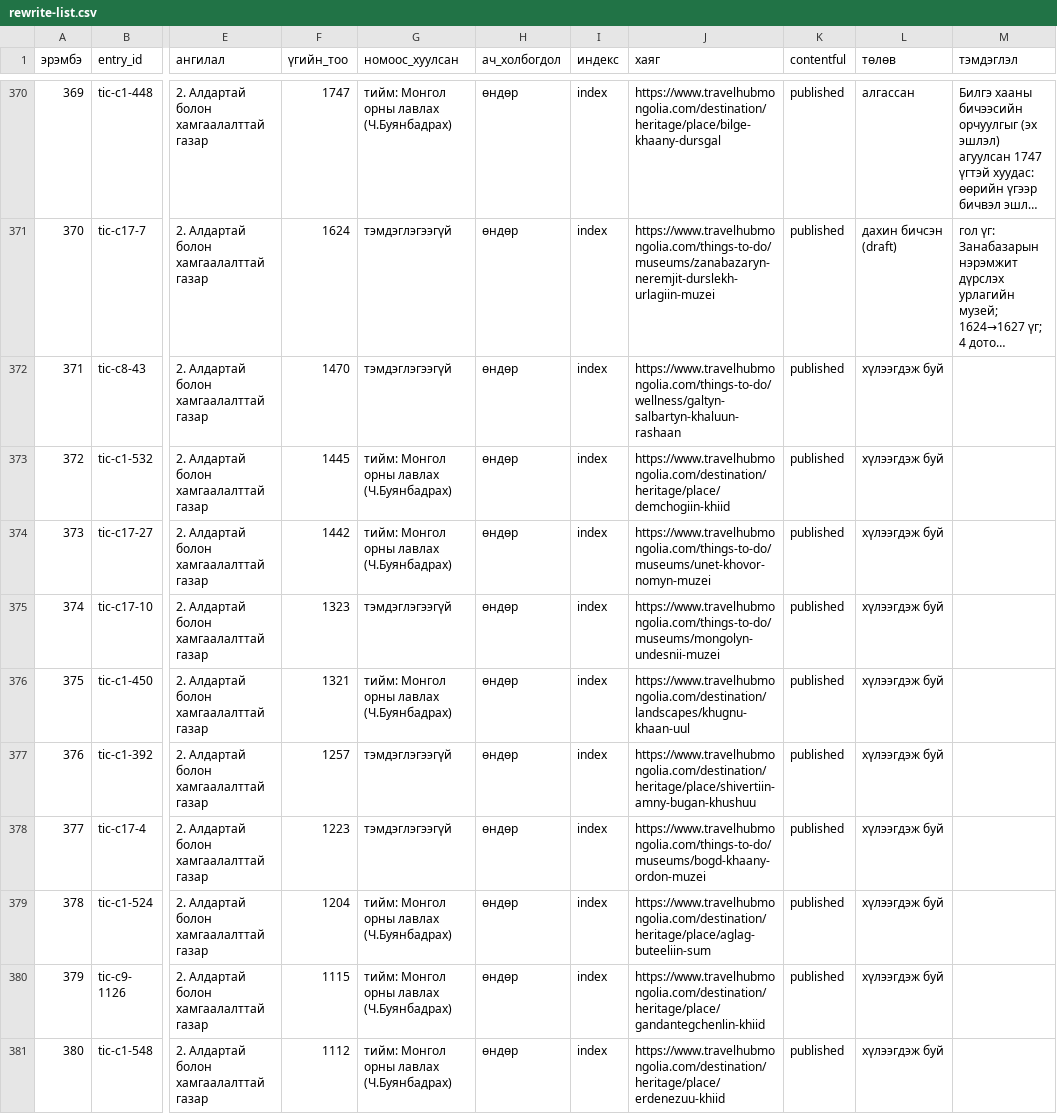
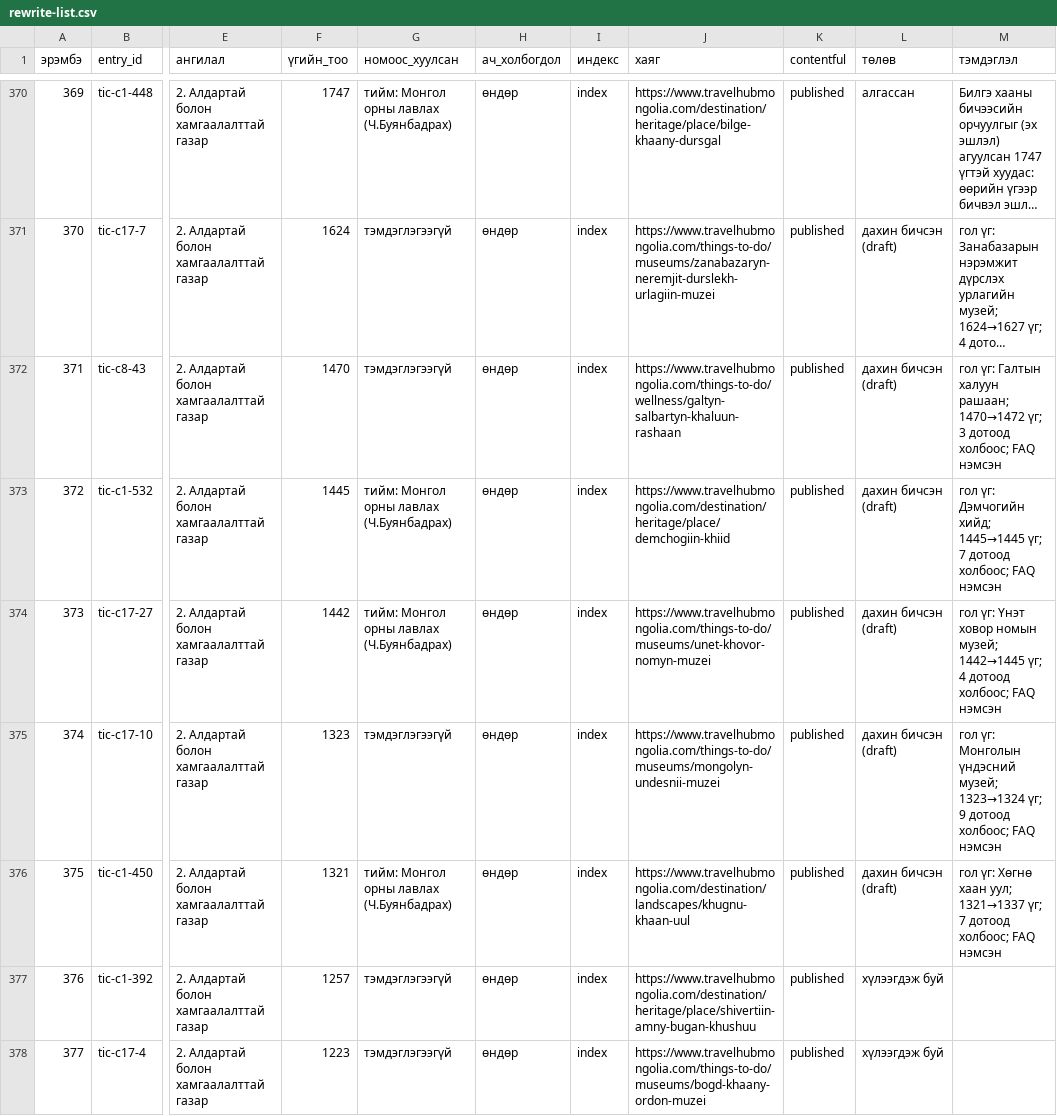
Before and after one commit to joinmemanager/travel-mongolia, a CSV file: docs/plan/rewrite-list.csv, drawn as a sheet; only a part is shown, gaps mark what is left out; the shorter side is filled out with more unchanged rows; long unchanged cells end in …; the diff names each change by its address in the sheet, - before the commit and + after, or states it on an @@ line.

```diff
--- a/docs/plan/rewrite-list.csv
+++ b/docs/plan/rewrite-list.csv
-L372:L376 (төлөв): хүлээгдэж буй
+L372:L376 (төлөв): дахин бичсэн (draft)
-M372 (тэмдэглэл): (empty)
+M372 (тэмдэглэл): гол үг: Галтын халуун рашаан; 1470→1472 үг; 3 дотоод холбоос; FAQ нэмсэн
-M373 (тэмдэглэл): (empty)
+M373 (тэмдэглэл): гол үг: Дэмчогийн хийд; 1445→1445 үг; 7 дотоод холбоос; FAQ нэмсэн
-M374 (тэмдэглэл): (empty)
+M374 (тэмдэглэл): гол үг: Үнэт ховор номын музей; 1442→1445 үг; 4 дотоод холбоос; FAQ нэмсэн
-M375 (тэмдэглэл): (empty)
+M375 (тэмдэглэл): гол үг: Монголын үндэсний музей; 1323→1324 үг; 9 дотоод холбоос; FAQ нэмсэн
-M376 (тэмдэглэл): (empty)
+M376 (тэмдэглэл): гол үг: Хөгнө хаан уул; 1321→1337 үг; 7 дотоод холбоос; FAQ нэмсэн
```
Also changed, not shown: 6 other files.
